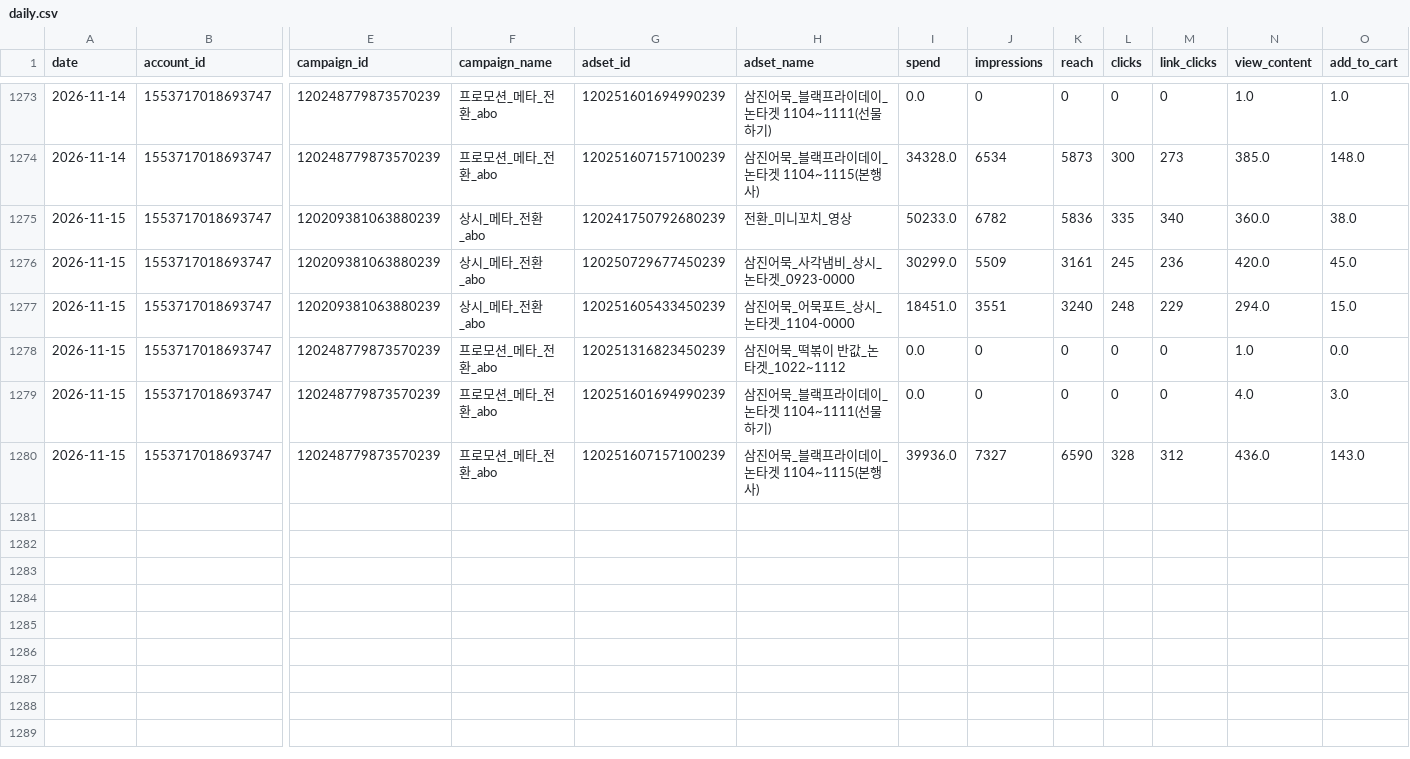
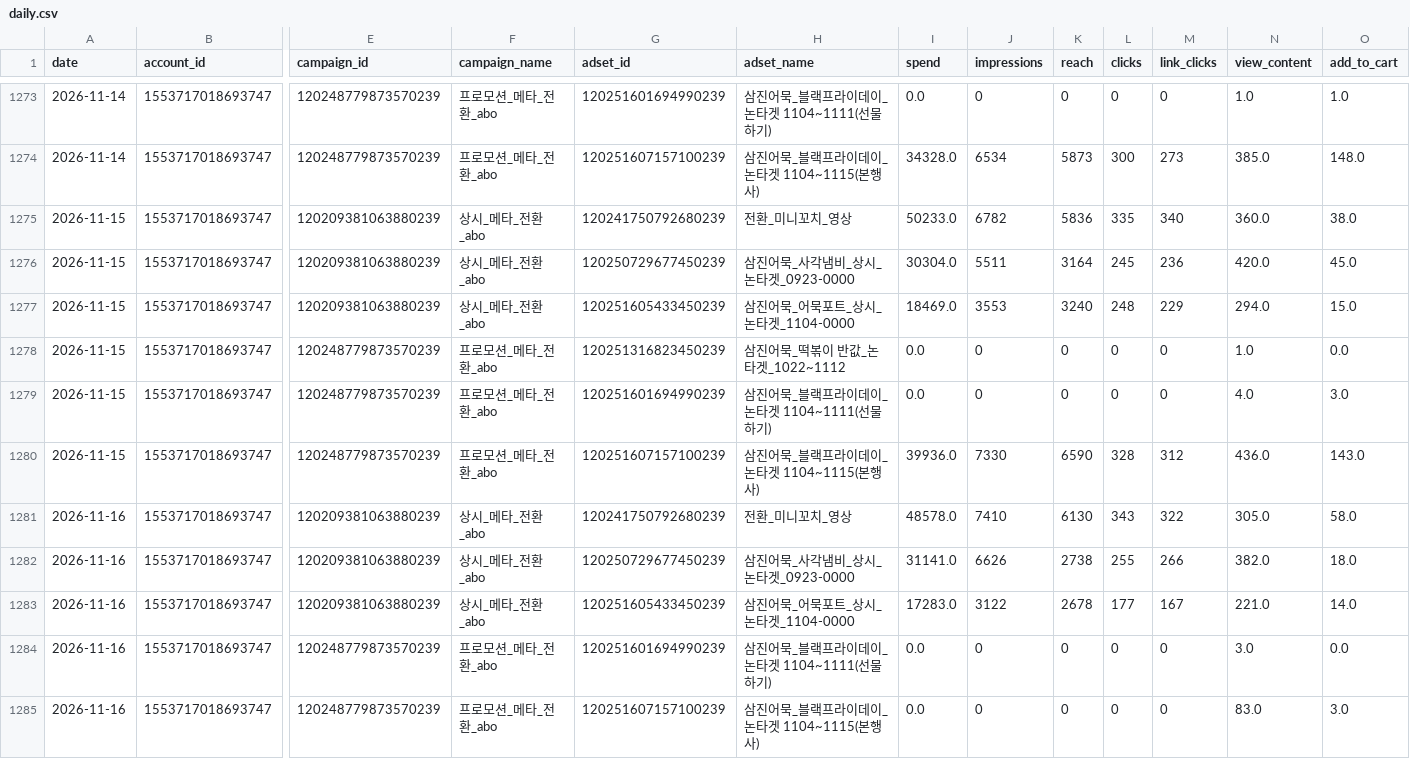
Before and after one commit to ahnhee7165/samkin_metareport, a CSV file: data/daily.csv, drawn as a sheet; only a part is shown, gaps mark what is left out; rows hold the shown columns only; the diff names each change by its address in the sheet, - before the commit and + after, or states it on an @@ line.

```diff
--- a/data/daily.csv
+++ b/data/daily.csv
-I1276 (spend): 30299.0
+I1276 (spend): 30304.0
-J1276 (impressions): 5509
+J1276 (impressions): 5511
-K1276 (reach): 3161
+K1276 (reach): 3164
-I1277 (spend): 18451.0
+I1277 (spend): 18469.0
-J1277 (impressions): 3551
+J1277 (impressions): 3553
-J1280 (impressions): 7327
+J1280 (impressions): 7330
+row 1281: 2026-11-16 | 1553717018693747 | 120209381063880239 | 상시_메타_전환_abo | 120241750792680239 | 전환_미니꼬치_영상 | 48578.0 | 7410 | 6130 | 343 | 322 | 305.0 | 58.0
+row 1282: 2026-11-16 | 1553717018693747 | 120209381063880239 | 상시_메타_전환_abo | 120250729677450239 | 삼진어묵_사각냄비_상시_논타겟_0923-0000 | 31141.0 | 6626 | 2738 | 255 | 266 | 382.0 | 18.0
+row 1283: 2026-11-16 | 1553717018693747 | 120209381063880239 | 상시_메타_전환_abo | 120251605433450239 | 삼진어묵_어묵포트_상시_논타겟_1104-0000 | 17283.0 | 3122 | 2678 | 177 | 167 | 221.0 | 14.0
+row 1284: 2026-11-16 | 1553717018693747 | 120248779873570239 | 프로모션_메타_전환_abo | 120251601694990239 | 삼진어묵_블랙프라이데이_논타겟 1104~1111(선물하기) | 0.0 | 0 | 0 | 0 | 0 | 3.0 | 0.0
+row 1285: 2026-11-16 | 1553717018693747 | 120248779873570239 | 프로모션_메타_전환_abo | 120251607157100239 | 삼진어묵_블랙프라이데이_논타겟 1104~1115(본행사) | 0.0 | 0 | 0 | 0 | 0 | 83.0 | 3.0
```
Also changed, not shown: 8 other files.
